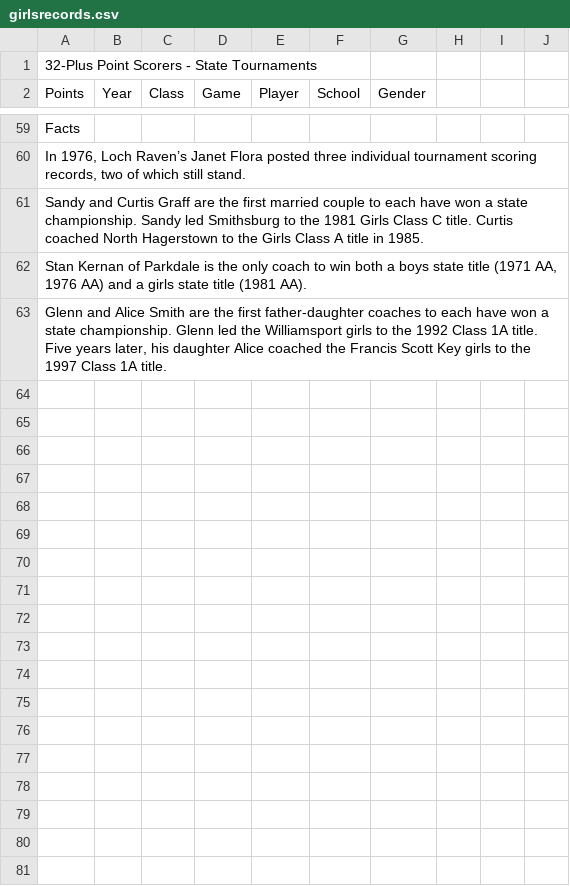
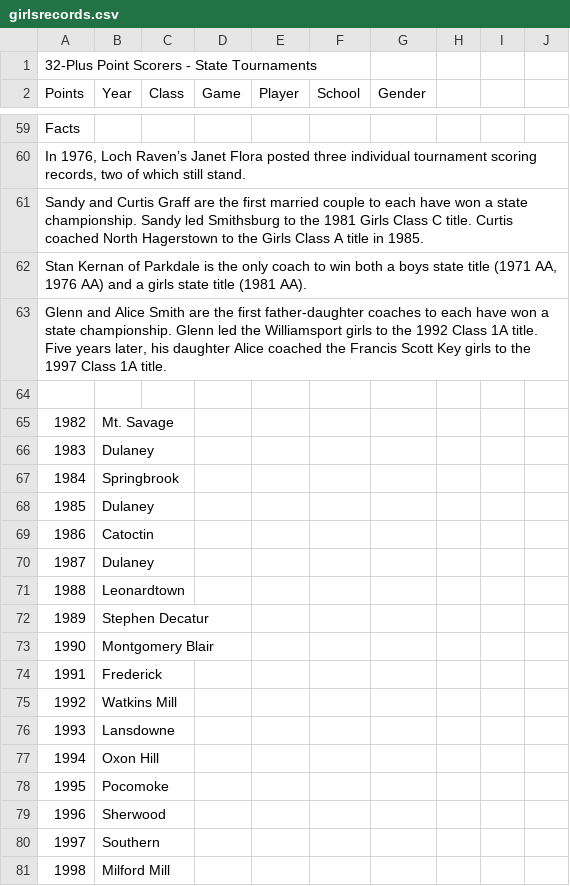
Before and after one commit to maryland-high-school-sports/record-books, a CSV file: winter/basketball/girlsrecords.csv, drawn as a sheet; only a part is shown, gaps mark what is left out; the diff covers the shown part only; the diff names each change by its address in the sheet, - before the commit and + after, or states it on an @@ line.

Commit message:
update girlsrecords

```diff
--- a/winter/basketball/girlsrecords.csv
+++ b/winter/basketball/girlsrecords.csv
+row 64: (empty)
+row 65: 1982 | Mt. Savage
+row 66: 1983 | Dulaney
+row 67: 1984 | Springbrook
+row 68: 1985 | Dulaney
+row 69: 1986 | Catoctin
+row 70: 1987 | Dulaney
+row 71: 1988 | Leonardtown
+row 72: 1989 | Stephen Decatur
+row 73: 1990 | Montgomery Blair
+row 74: 1991 | Frederick
+row 75: 1992 | Watkins Mill
+row 76: 1993 | Lansdowne
+row 77: 1994 | Oxon Hill
+row 78: 1995 | Pocomoke
+row 79: 1996 | Sherwood
+row 80: 1997 | Southern
+row 81: 1998 | Milford Mill
```
Also changed, not shown: 24 added rows elsewhere in this file.
